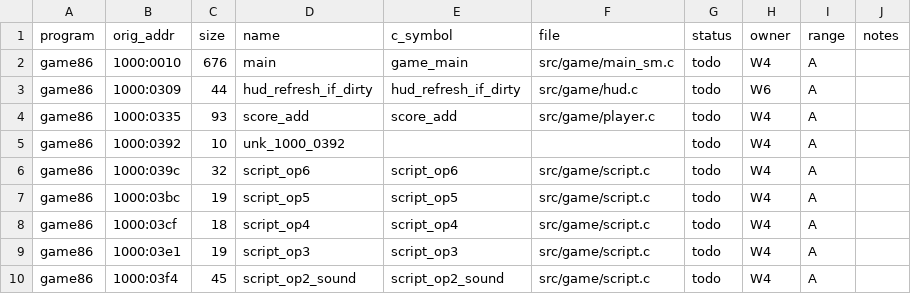
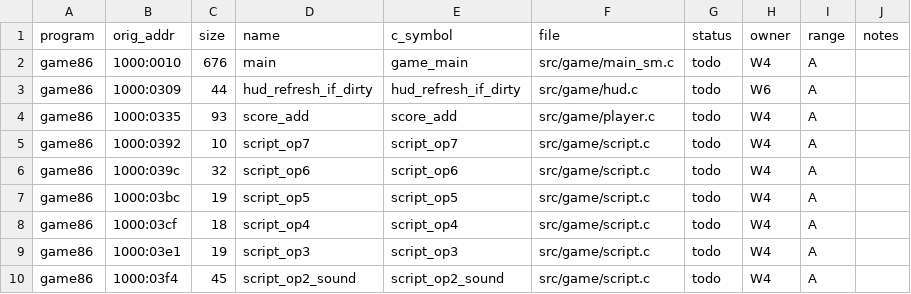
Before and after one commit to JorgeNachtigall/llamatron-2112-decompilation, a CSV file: docs/funcmap.csv, drawn as a sheet; only a part is shown.

Commit message:
W8: 100 level scripts (DS:2BDA, 0-terminated), 8 script opcodes incl. script_op7 (0392), font glyph rows and truncated last glyph; drop copied glyph bytes from sound notes

```diff
--- a/docs/funcmap.csv
+++ b/docs/funcmap.csv
@@ -4,3 +4,3 @@ game86,1000:0309,44,hud_refresh_if_dirty,hud_refresh_if_dirty,src/game/hud.c,tod
 game86,1000:0335,93,score_add,score_add,src/game/player.c,todo,W4,A,
-game86,1000:0392,10,unk_1000_0392,,,todo,W4,A,
+game86,1000:0392,10,script_op7,script_op7,src/game/script.c,todo,W4,A,
 game86,1000:039c,32,script_op6,script_op6,src/game/script.c,todo,W4,A,
```
Also changed, not shown: 2 other files.
